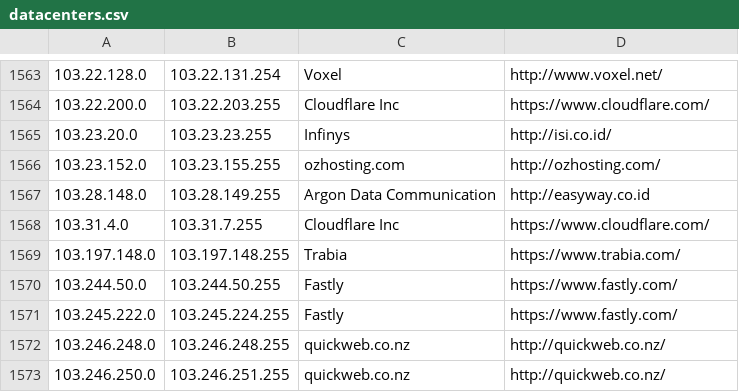
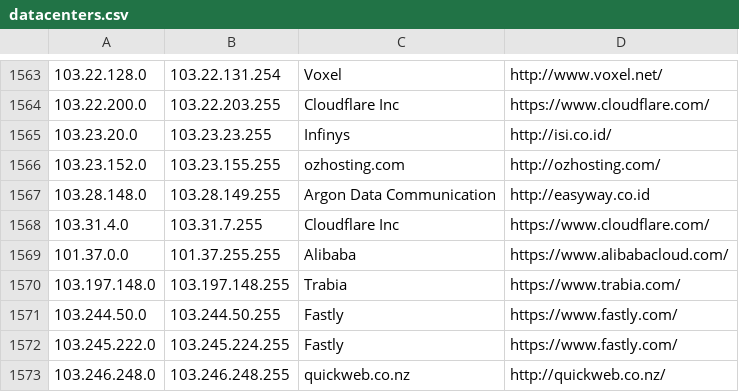
Before and after one commit to client9/ipcat, a CSV file: datacenters.csv, drawn as a sheet; only a part is shown, gaps mark what is left out; the shorter side is filled out with more unchanged rows; the diff names each change by its address in the sheet, - before the commit and + after, or states it on an @@ line.

Commit message:
Alibaba Cloud, CN

```diff
--- a/datacenters.csv
+++ b/datacenters.csv
+row 1569: 101.37.0.0 | 101.37.255.255 | Alibaba | https://www.alibabacloud.com/
```
